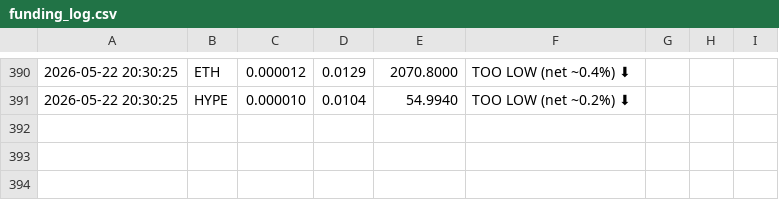
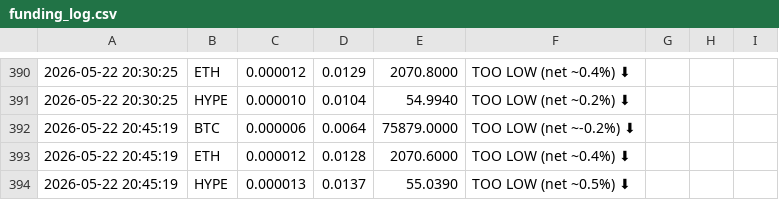
Before and after one commit to kieranlim-3/hl-funding-monitor, a CSV file: funding_log.csv, drawn as a sheet; only a part is shown, gaps mark what is left out; the diff names each change by its address in the sheet, - before the commit and + after, or states it on an @@ line.

```diff
--- a/funding_log.csv
+++ b/funding_log.csv
+row 392: 2026-05-22 20:45:19 | BTC | 0.000006 | 0.0064 | 75879.0000 | TOO LOW (net ~-0.2%) ⬇
+row 393: 2026-05-22 20:45:19 | ETH | 0.000012 | 0.0128 | 2070.6000 | TOO LOW (net ~0.4%) ⬇
+row 394: 2026-05-22 20:45:19 | HYPE | 0.000013 | 0.0137 | 55.0390 | TOO LOW (net ~0.5%) ⬇
```
